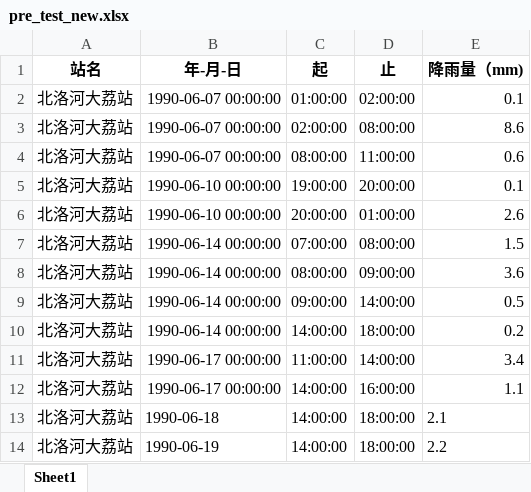
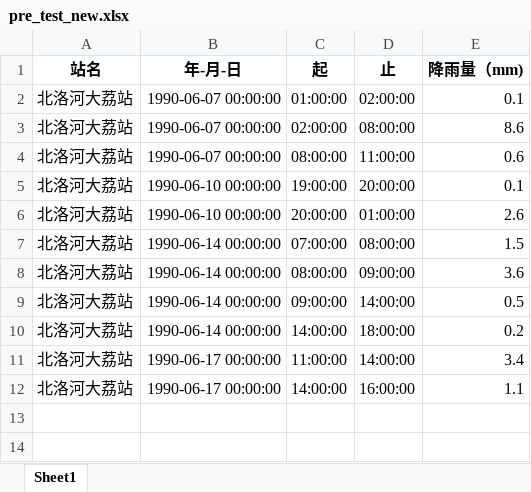
Before and after one commit to iHeadWater/iheadwater_hackweek_tutorials, an Excel workbook: iheadwater_hackweek_tutorials/data/pre_test_new.xlsx, sheet Sheet1, drawn as a sheet; values as stored, in another font and other column widths than the file's, no borders; the diff names each change by its address in the sheet, - before the commit and + after, or states it on an @@ line.

Commit message:
review the whole tutorial and found many errors

```diff
--- a/iheadwater_hackweek_tutorials/data/pre_test_new.xlsx (sheet Sheet1)
+++ b/iheadwater_hackweek_tutorials/data/pre_test_new.xlsx (sheet Sheet1)
-row 13: 北洛河大荔站 | 1990-06-18 | 14:00:00 | 18:00:00 | 2.1
-row 14: 北洛河大荔站 | 1990-06-19 | 14:00:00 | 18:00:00 | 2.2
```
Also changed, not shown: 53 other files.
